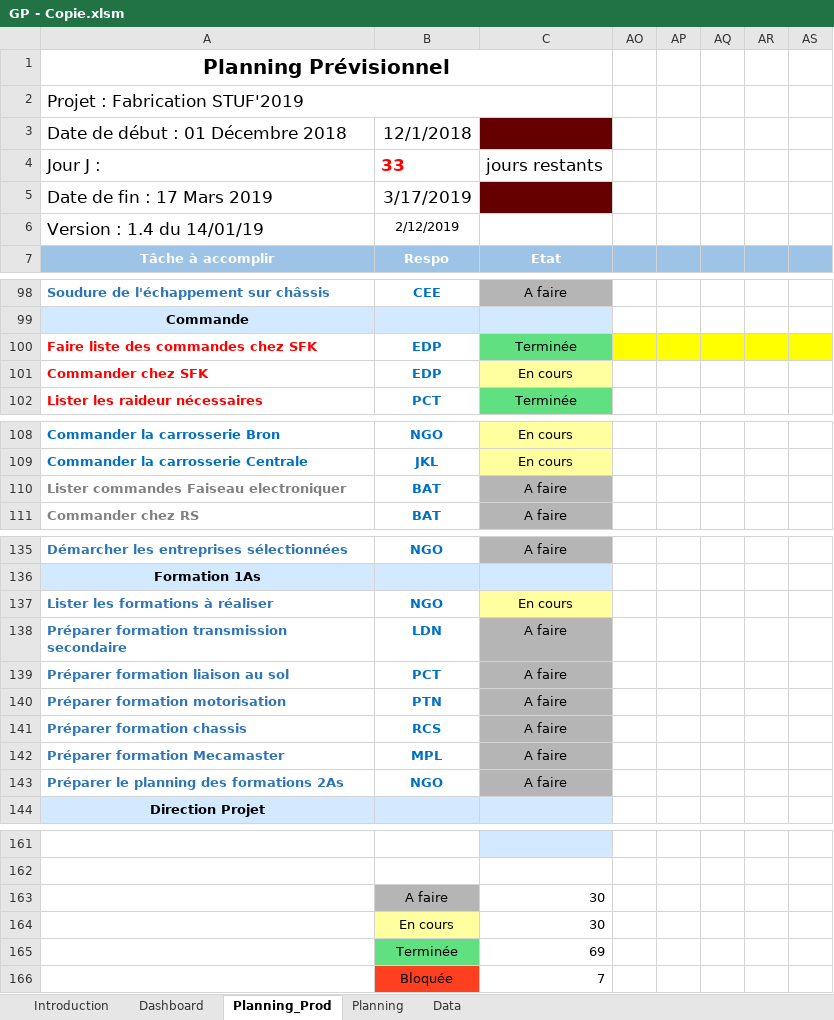
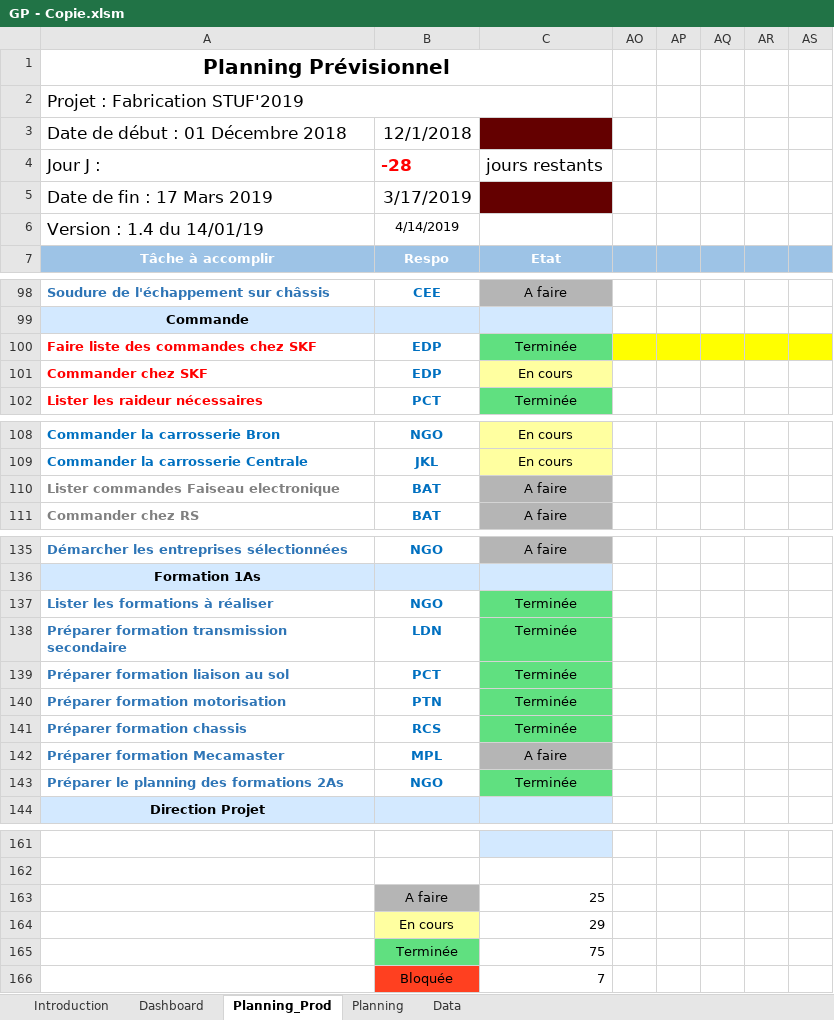
Before and after one commit to EOSCogniton/Intergen, an Excel workbook: 03_Optimus/01_Documents Projet/01_Documents Organisation/04_Gantt_Intégration/GP - Copie.xlsm, sheet Planning_Prod, drawn as a sheet; only a part is shown, gaps mark what is left out; values as stored, in another font and other column widths than the file's, no borders; charts and pictures not drawn; the diff names each change by its address in the sheet, - before the commit and + after, or states it on an @@ line.

```diff
--- a/03_Optimus/01_Documents Projet/01_Documents Organisation/04_Gantt_Intégration/GP - Copie.xlsm (sheet Planning_Prod)
+++ b/03_Optimus/01_Documents Projet/01_Documents Organisation/04_Gantt_Intégration/GP - Copie.xlsm (sheet Planning_Prod)
-B4: 33
+B4: -28
-B6: 2/12/2019
+B6: 4/14/2019
-A100: Faire liste des commandes chez SFK
+A100: Faire liste des commandes chez SKF
-A101: Commander chez SFK
+A101: Commander chez SKF
-A110: Lister commandes Faiseau electroniquer
+A110: Lister commandes Faiseau electronique
-C137: En cours
+C137: Terminée
-C137 fill: #FFFFA0
+C137 fill: #60E080
-C138:C141: A faire
+C138:C141: Terminée
-C138:C141 fill: #B5B5B5
+C138:C141 fill: #60E080
-C143: A faire
+C143: Terminée
-C143 fill: #B5B5B5
+C143 fill: #60E080
-C163: 30
+C163: 25
-C164: 30
+C164: 29
-C165: 69
+C165: 75
```
Also changed, not shown: sheet Planning, sheet Data, charts or pictures, 03_Optimus/01_Documents Projet/01_Documents Organisation/05_Gannt_Essai_Préparation_Compet/Check_liste_départ_essai.xlsx, 03_Optimus/01_Documents Projet/01_Documents Organisation/Calendrier_EPSA.xlsx, 23 other files.
